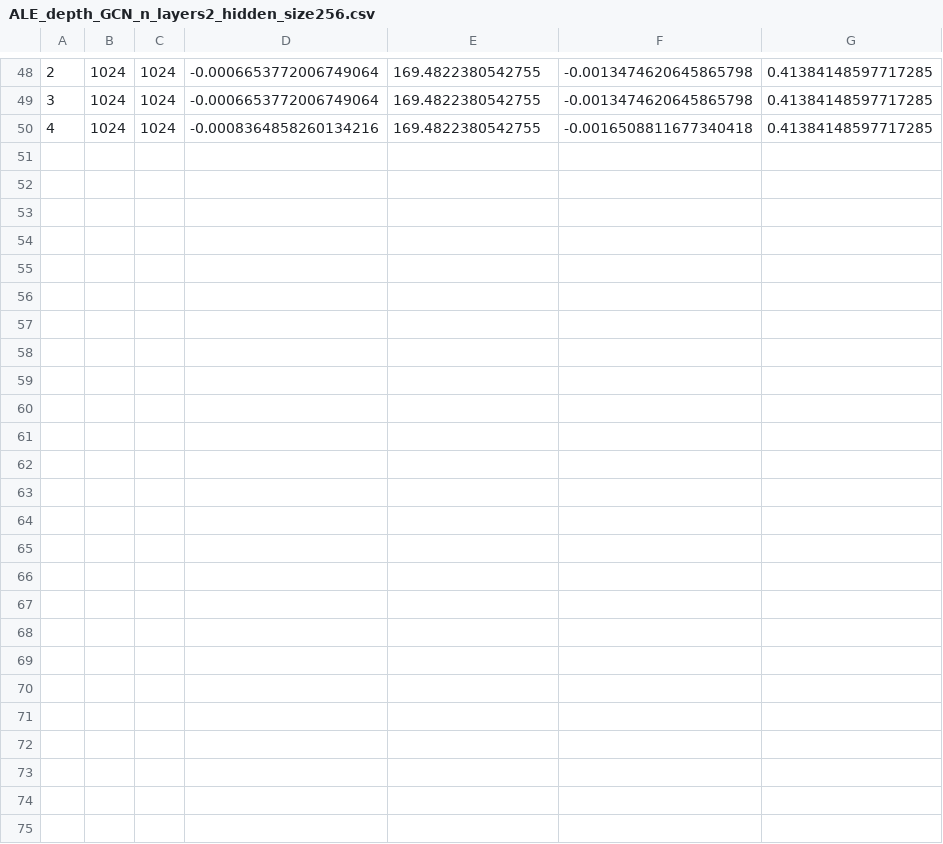
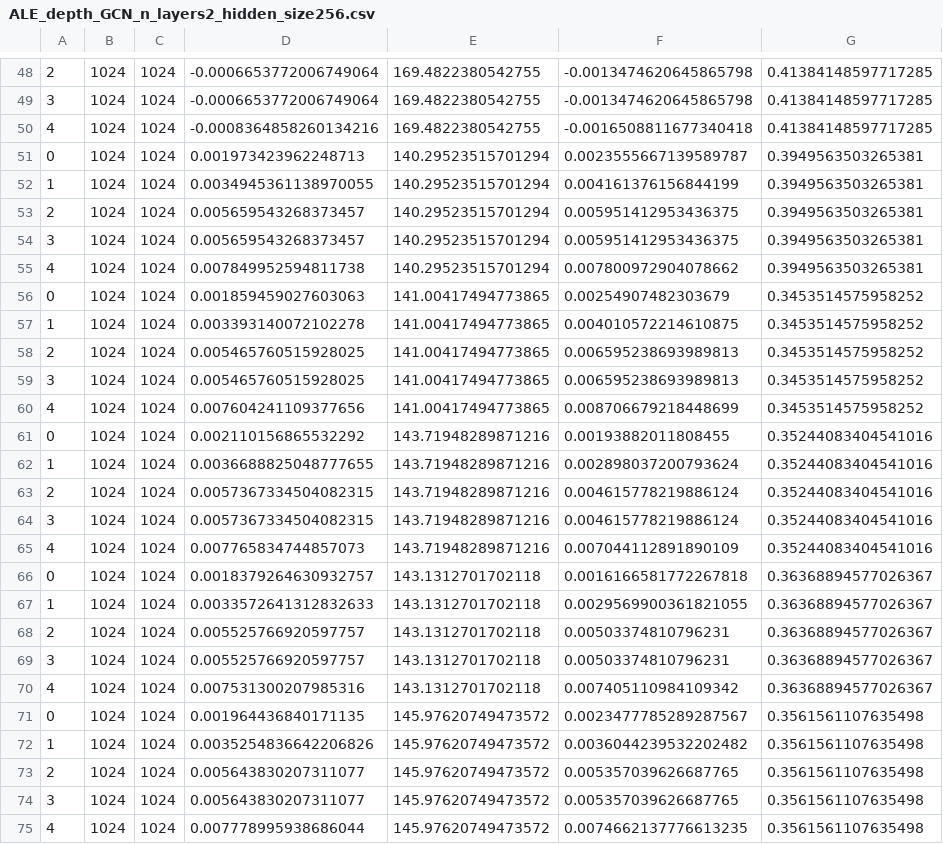
Before and after one commit to Kaczyniec/ALE-and-GNNs, a CSV file: data/citations/ALE_depth_GCN_n_layers2_hidden_size256.csv, drawn as a sheet; only a part is shown, gaps mark what is left out; the diff names each change by its address in the sheet, - before the commit and + after, or states it on an @@ line.

```diff
--- a/data/citations/ALE_depth_GCN_n_layers2_hidden_size256.csv
+++ b/data/citations/ALE_depth_GCN_n_layers2_hidden_size256.csv
+row 51: 0 | 1024 | 1024 | 0.001973423962248713 | 140.29523515701294 | 0.0023555667139589787 | 0.3949563503265381
+row 52: 1 | 1024 | 1024 | 0.0034945361138970055 | 140.29523515701294 | 0.004161376156844199 | 0.3949563503265381
+row 53: 2 | 1024 | 1024 | 0.005659543268373457 | 140.29523515701294 | 0.005951412953436375 | 0.3949563503265381
+row 54: 3 | 1024 | 1024 | 0.005659543268373457 | 140.29523515701294 | 0.005951412953436375 | 0.3949563503265381
+row 55: 4 | 1024 | 1024 | 0.007849952594811738 | 140.29523515701294 | 0.007800972904078662 | 0.3949563503265381
+row 56: 0 | 1024 | 1024 | 0.001859459027603063 | 141.00417494773865 | 0.00254907482303679 | 0.3453514575958252
+row 57: 1 | 1024 | 1024 | 0.003393140072102278 | 141.00417494773865 | 0.004010572214610875 | 0.3453514575958252
+row 58: 2 | 1024 | 1024 | 0.005465760515928025 | 141.00417494773865 | 0.006595238693989813 | 0.3453514575958252
+row 59: 3 | 1024 | 1024 | 0.005465760515928025 | 141.00417494773865 | 0.006595238693989813 | 0.3453514575958252
+row 60: 4 | 1024 | 1024 | 0.007604241109377656 | 141.00417494773865 | 0.008706679218448699 | 0.3453514575958252
+row 61: 0 | 1024 | 1024 | 0.002110156865532292 | 143.71948289871216 | 0.00193882011808455 | 0.35244083404541016
+row 62: 1 | 1024 | 1024 | 0.0036688825048777655 | 143.71948289871216 | 0.002898037200793624 | 0.35244083404541016
+row 63: 2 | 1024 | 1024 | 0.0057367334504082315 | 143.71948289871216 | 0.004615778219886124 | 0.35244083404541016
+row 64: 3 | 1024 | 1024 | 0.0057367334504082315 | 143.71948289871216 | 0.004615778219886124 | 0.35244083404541016
+row 65: 4 | 1024 | 1024 | 0.007765834744857073 | 143.71948289871216 | 0.007044112891890109 | 0.35244083404541016
+row 66: 0 | 1024 | 1024 | 0.0018379264630932757 | 143.1312701702118 | 0.0016166581772267818 | 0.36368894577026367
+row 67: 1 | 1024 | 1024 | 0.0033572641312832633 | 143.1312701702118 | 0.0029569900361821055 | 0.36368894577026367
+row 68: 2 | 1024 | 1024 | 0.005525766920597757 | 143.1312701702118 | 0.00503374810796231 | 0.36368894577026367
+row 69: 3 | 1024 | 1024 | 0.005525766920597757 | 143.1312701702118 | 0.00503374810796231 | 0.36368894577026367
+row 70: 4 | 1024 | 1024 | 0.007531300207985316 | 143.1312701702118 | 0.007405110984109342 | 0.36368894577026367
+row 71: 0 | 1024 | 1024 | 0.001964436840171135 | 145.97620749473572 | 0.0023477785289287567 | 0.3561561107635498
+row 72: 1 | 1024 | 1024 | 0.0035254836642206826 | 145.97620749473572 | 0.0036044239532202482 | 0.3561561107635498
+row 73: 2 | 1024 | 1024 | 0.005643830207311077 | 145.97620749473572 | 0.005357039626687765 | 0.3561561107635498
+row 74: 3 | 1024 | 1024 | 0.005643830207311077 | 145.97620749473572 | 0.005357039626687765 | 0.3561561107635498
+row 75: 4 | 1024 | 1024 | 0.007778995938686044 | 145.97620749473572 | 0.0074662137776613235 | 0.3561561107635498
```
Also changed, not shown: data/citations/ALE_depth_GCN_n_layers3_hidden_size170.csv, data/citations/ALE_depth_GCN_n_layers4_hidden_size128.csv, 3 other files.
